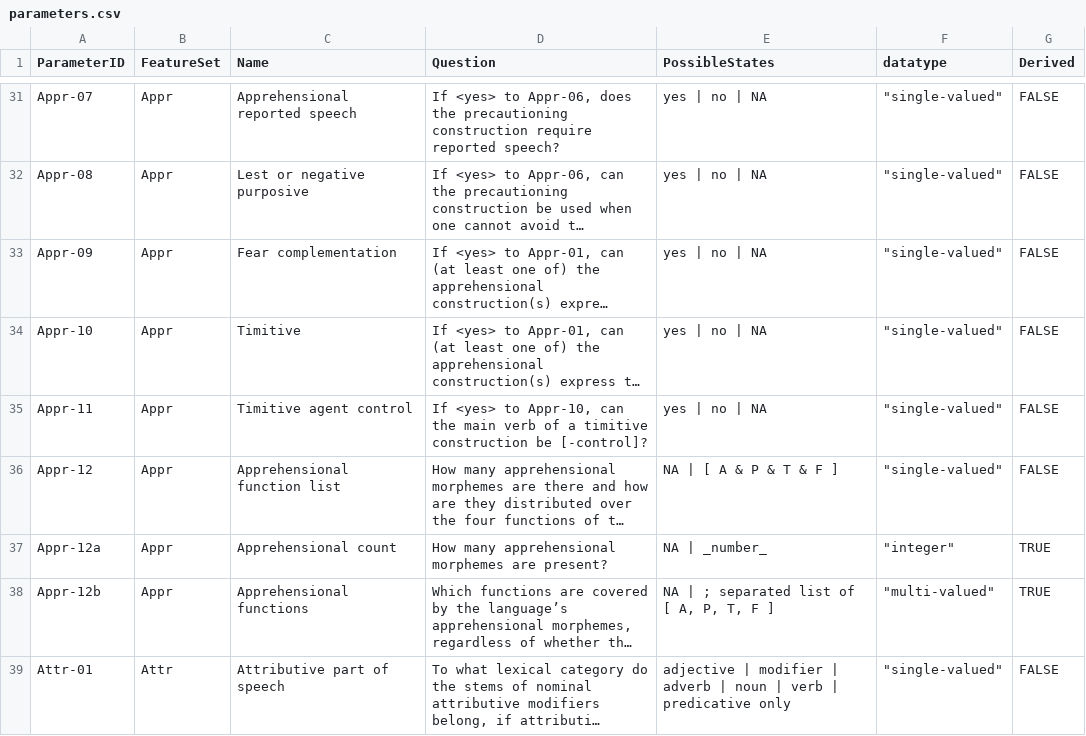
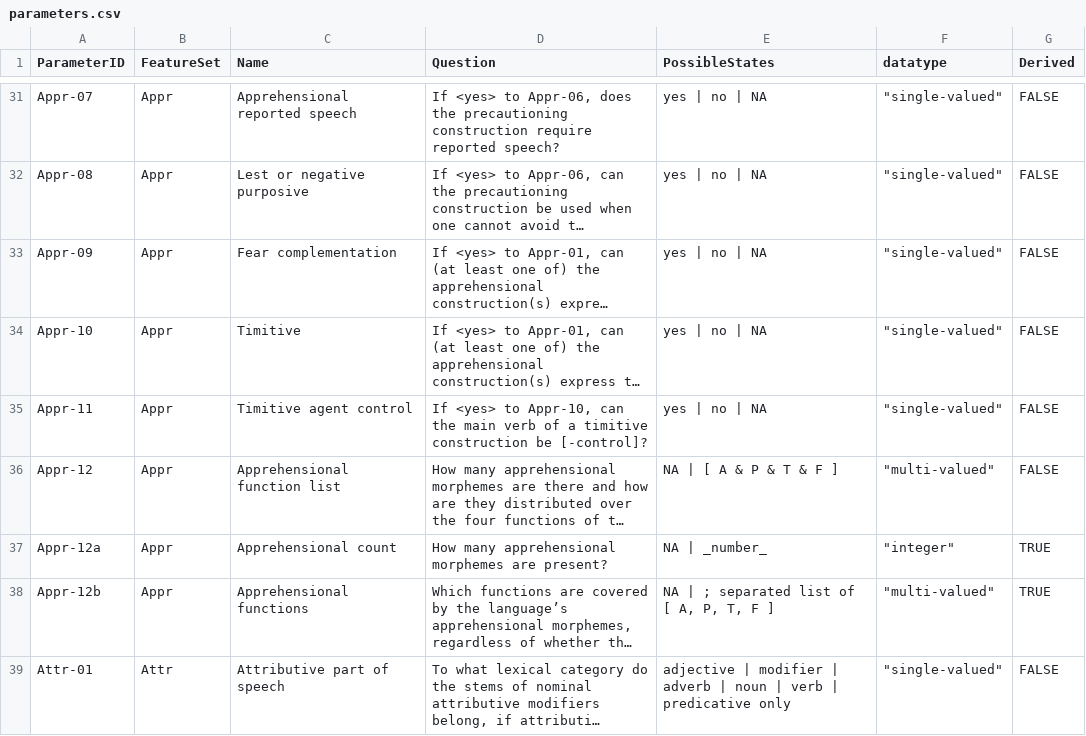
Before and after one commit to davidainman/atlas-data, a CSV file: cldf-atlas/parameters.csv, drawn as a sheet; only a part is shown, gaps mark what is left out; long unchanged cells end in …; the diff names each change by its address in the sheet, - before the commit and + after, or states it on an @@ line.

Commit message:
Colors for Appr-12 and Attr-01
Also fixed a bug in parameters.csv where Appr-12 was incorrectly coded as single-valued

```diff
--- a/cldf-atlas/parameters.csv
+++ b/cldf-atlas/parameters.csv
-F36 (datatype): "single-valued"
+F36 (datatype): "multi-valued"
```
Also changed, not shown: cldf-atlas/codes.csv.
